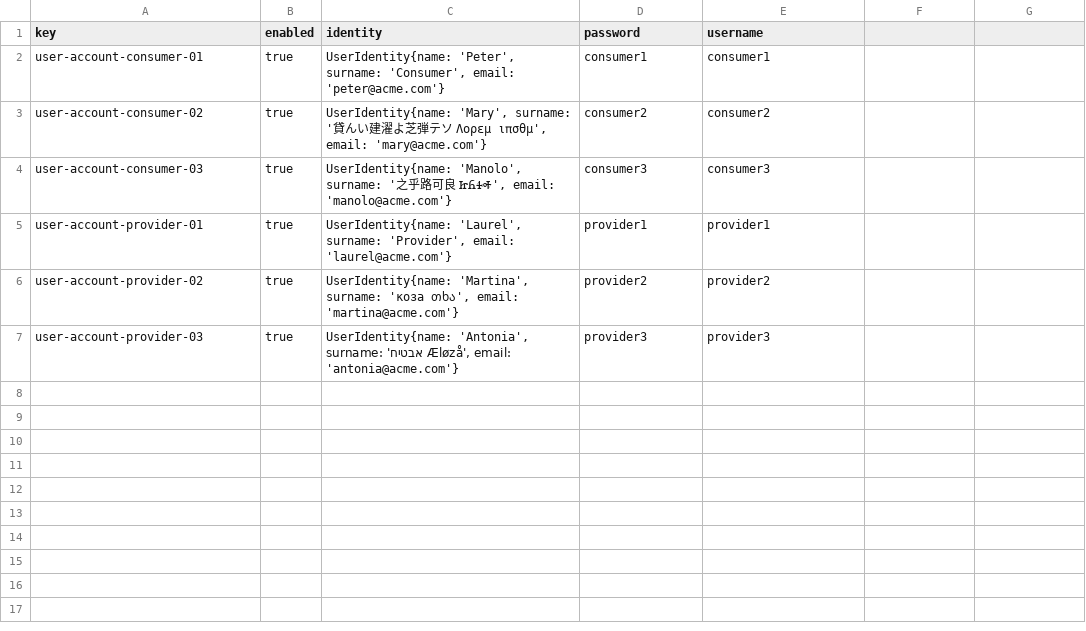
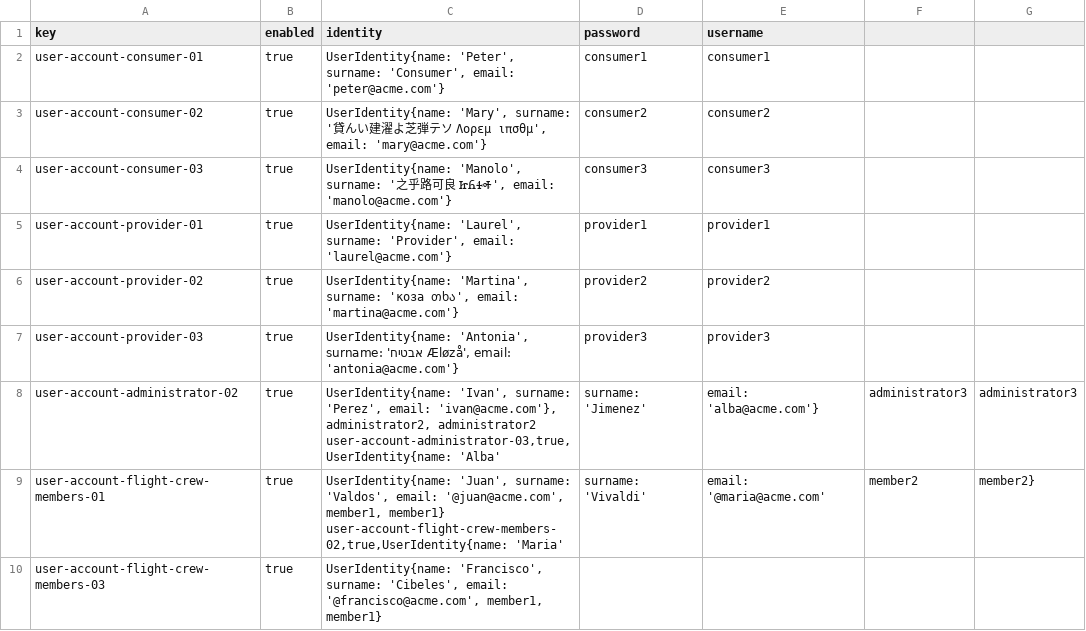
Before and after one commit to DP2-C1-049/D04, a CSV file: src/main/resources/WEB-INF/data/sample/user-account.csv, drawn as a sheet; ↵ is a line break in a cell; the diff names each change by its address in the sheet, - before the commit and + after, or states it on an @@ line.

```diff
--- a/src/main/resources/WEB-INF/data/sample/user-account.csv
+++ b/src/main/resources/WEB-INF/data/sample/user-account.csv
+row 8: user-account-administrator-02 | true | UserIdentity{name: 'Ivan', surname: 'Perez', email: 'ivan@acme.com'}, administrator2, administrator2 ↵ user-account-administrator-03,true,UserIdentity{name: 'Alba' | surname: 'Jimenez' | email: 'alba@acme.com'} | administrator3 | administrator3
+row 9: user-account-flight-crew-members-01 | true | UserIdentity{name: 'Juan', surname: 'Valdos', email: '@juan@acme.com', member1, member1} ↵ user-account-flight-crew-members-02,true,UserIdentity{name: 'Maria' | surname: 'Vivaldi' | email: '@maria@acme.com' | member2 | member2}
+row 10: user-account-flight-crew-members-03 | true | UserIdentity{name: 'Francisco', surname: 'Cibeles', email: '@francisco@acme.com', member1, member1}
```
Also changed, not shown: src/main/resources/WEB-INF/data/sample/airline.csv, src/main/resources/WEB-INF/data/sample/flightcrewmembers.csv.
